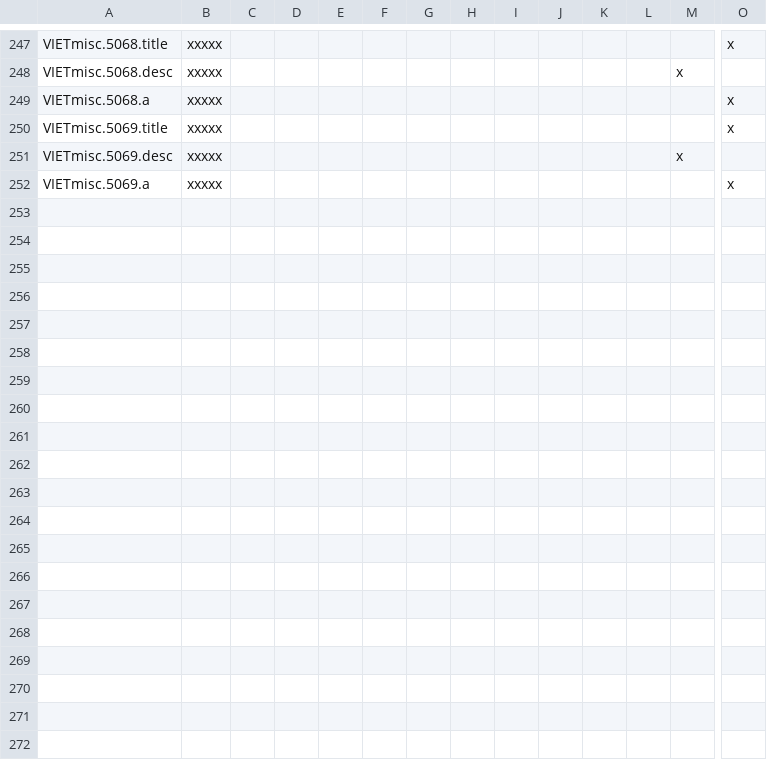
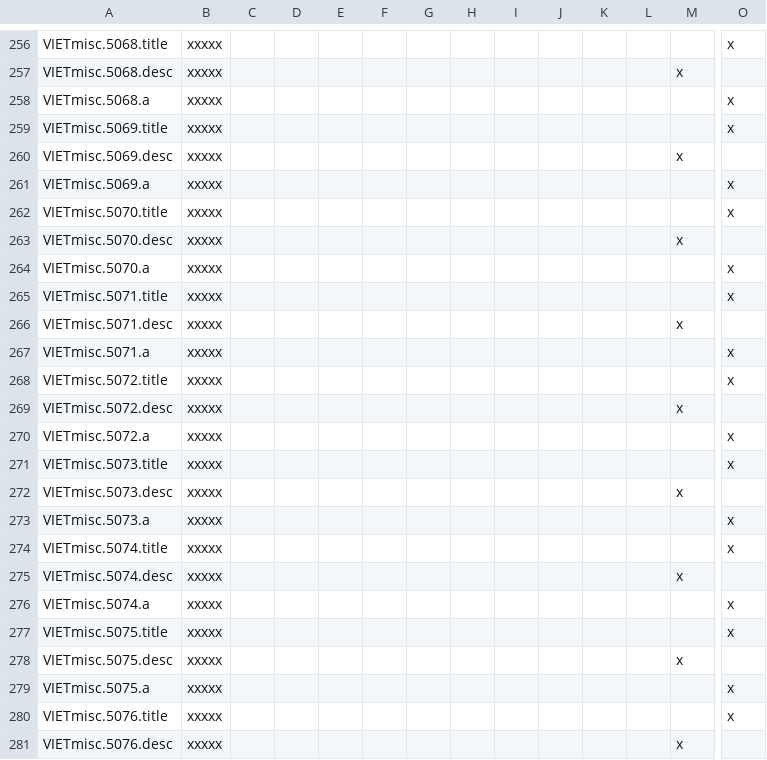
Before and after one commit to cybrxkhan/VIET, a CSV file: VIET_Assets/localisation/VIET_cinnamon.csv, drawn as a sheet; only a part is shown, gaps mark what is left out; rows hold the shown columns only; the diff covers the shown part only; the diff names each change by its address in the sheet, - before the commit and + after, or states it on an @@ line.

```diff
--- a/VIET_Assets/localisation/VIET_cinnamon.csv
+++ b/VIET_Assets/localisation/VIET_cinnamon.csv
+row 262: VIETmisc.5070.title | xxxxx |  |  |  |  |  |  |  |  |  |  |  | x
+row 263: VIETmisc.5070.desc | xxxxx |  |  |  |  |  |  |  |  |  |  | x
+row 264: VIETmisc.5070.a | xxxxx |  |  |  |  |  |  |  |  |  |  |  | x
+row 265: VIETmisc.5071.title | xxxxx |  |  |  |  |  |  |  |  |  |  |  | x
+row 266: VIETmisc.5071.desc | xxxxx |  |  |  |  |  |  |  |  |  |  | x
+row 267: VIETmisc.5071.a | xxxxx |  |  |  |  |  |  |  |  |  |  |  | x
+row 268: VIETmisc.5072.title | xxxxx |  |  |  |  |  |  |  |  |  |  |  | x
+row 269: VIETmisc.5072.desc | xxxxx |  |  |  |  |  |  |  |  |  |  | x
+row 270: VIETmisc.5072.a | xxxxx |  |  |  |  |  |  |  |  |  |  |  | x
+row 271: VIETmisc.5073.title | xxxxx |  |  |  |  |  |  |  |  |  |  |  | x
+row 272: VIETmisc.5073.desc | xxxxx |  |  |  |  |  |  |  |  |  |  | x
+row 273: VIETmisc.5073.a | xxxxx |  |  |  |  |  |  |  |  |  |  |  | x
+row 274: VIETmisc.5074.title | xxxxx |  |  |  |  |  |  |  |  |  |  |  | x
+row 275: VIETmisc.5074.desc | xxxxx |  |  |  |  |  |  |  |  |  |  | x
+row 276: VIETmisc.5074.a | xxxxx |  |  |  |  |  |  |  |  |  |  |  | x
+row 277: VIETmisc.5075.title | xxxxx |  |  |  |  |  |  |  |  |  |  |  | x
+row 278: VIETmisc.5075.desc | xxxxx |  |  |  |  |  |  |  |  |  |  | x
+row 279: VIETmisc.5075.a | xxxxx |  |  |  |  |  |  |  |  |  |  |  | x
+row 280: VIETmisc.5076.title | xxxxx |  |  |  |  |  |  |  |  |  |  |  | x
+row 281: VIETmisc.5076.desc | xxxxx |  |  |  |  |  |  |  |  |  |  | x
```
Also changed, not shown: 20 added rows, 1 removed row and 17 edited cells elsewhere in this file, 3 other files.
